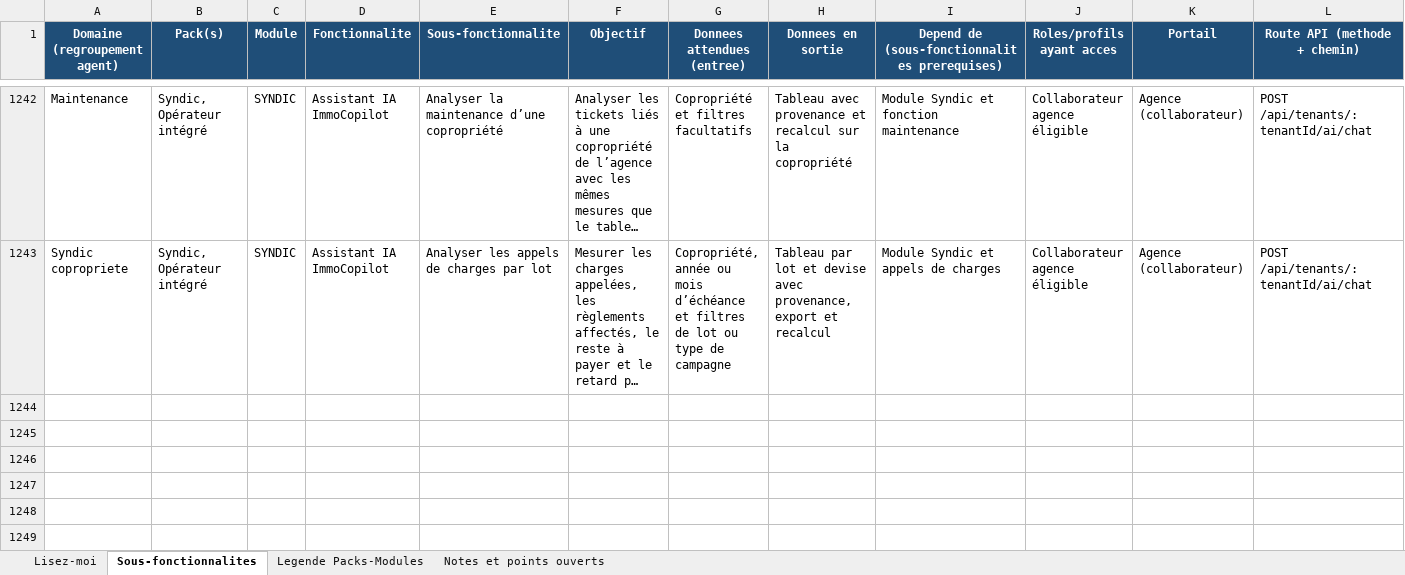
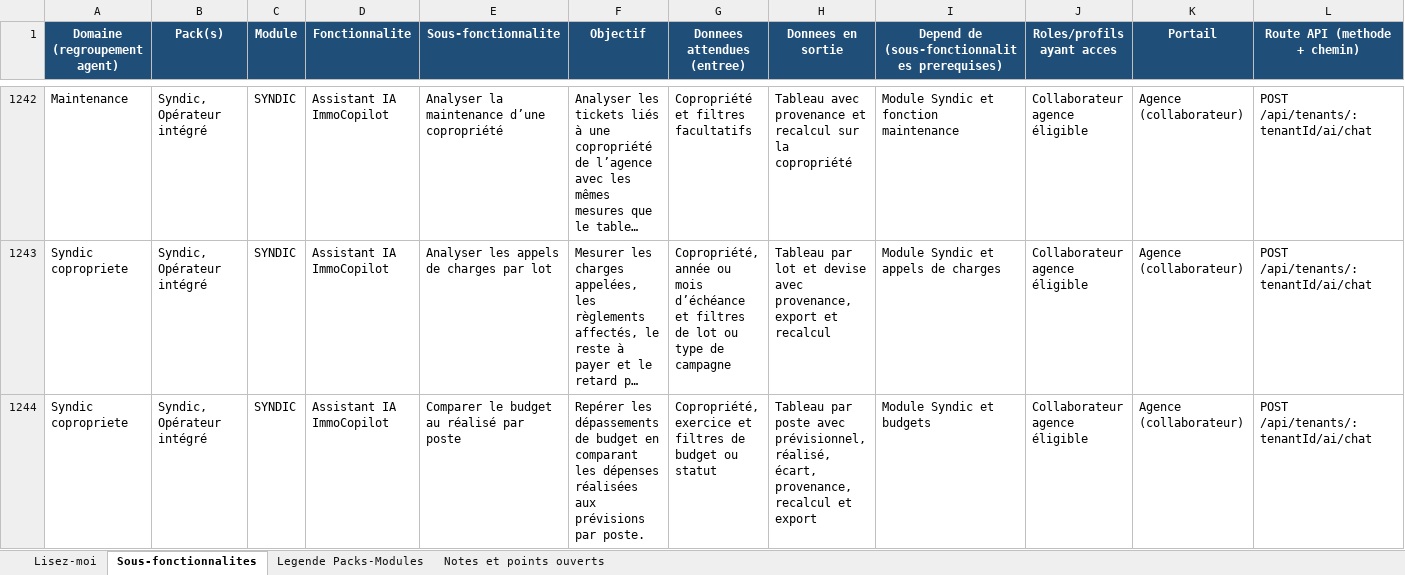
Before and after one commit to bkourouma/immotopia, an Excel workbook: docs/fonctionnalites/ImmoTopia_Wiki_Fonctionnalites.xlsx, sheet Sous-fonctionnalites, drawn as a sheet; only a part is shown, gaps mark what is left out; long unchanged cells end in …; values as stored, in another font and other column widths than the file's, no borders; table styles not drawn; rows hold the shown columns only; the diff names each change by its address in the sheet, - before the commit and + after, or states it on an @@ line.

Commit message:
feat(assistant): comparer les budgets de copropriété au réalisé

```diff
--- a/docs/fonctionnalites/ImmoTopia_Wiki_Fonctionnalites.xlsx (sheet Sous-fonctionnalites)
+++ b/docs/fonctionnalites/ImmoTopia_Wiki_Fonctionnalites.xlsx (sheet Sous-fonctionnalites)
+row 1244: Syndic copropriete | Syndic, Opérateur intégré | SYNDIC | Assistant IA ImmoCopilot | Comparer le budget au réalisé par poste | Repérer les dépassements de budget en comparant les dépenses réalisées aux prévisions par poste. | Copropriété, exercice et filtres de budget ou statut | Tableau par poste avec prévisionnel, réalisé, écart, provenance, recalcul et export | Module Syndic et budgets | Collaborateur agence éligible | Agence (collaborateur) | POST /api/tenants/:tenantId/ai/chat
```
Also changed, not shown: 16 other files.
